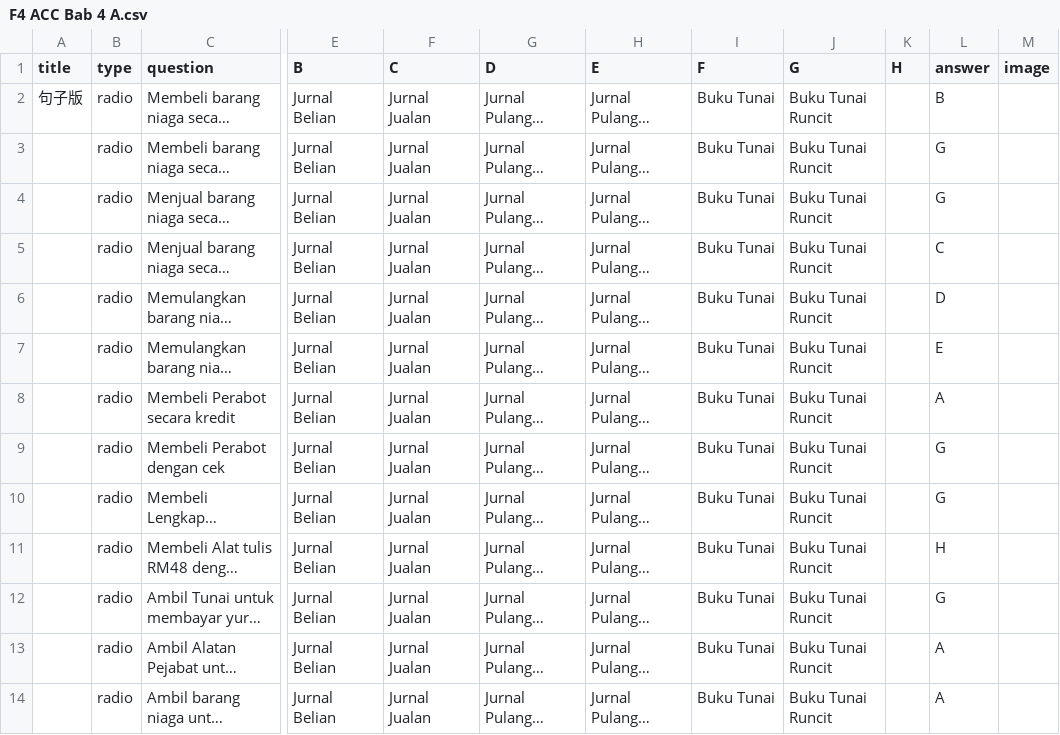
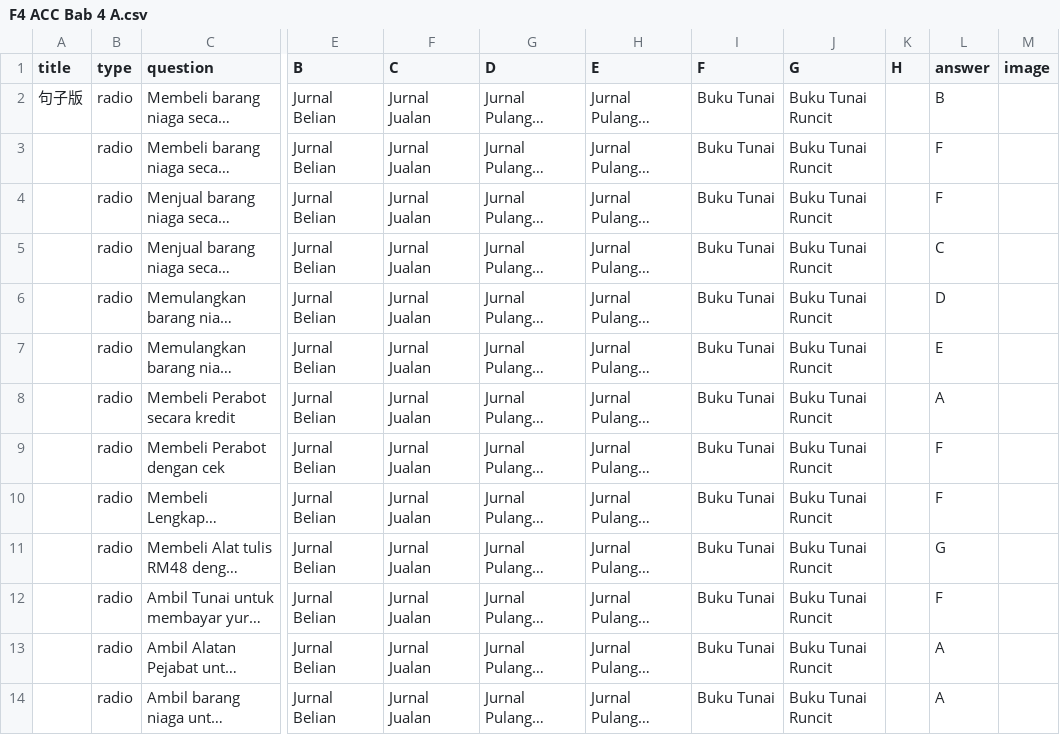
Before and after one commit to nobody0619/F4-ACC, a CSV file: F4 ACC Bab 4 A.csv, drawn as a sheet; only a part is shown, gaps mark what is left out; long unchanged cells end in …; the diff names each change by its address in the sheet, - before the commit and + after, or states it on an @@ line.

Commit message:
Add files via upload

```diff
--- a/F4 ACC Bab 4 A.csv
+++ b/F4 ACC Bab 4 A.csv
-L3:L4 (answer): G
+L3:L4 (answer): F
-L9:L10 (answer): G
+L9:L10 (answer): F
-L11 (answer): H
+L11 (answer): G
-L12 (answer): G
+L12 (answer): F
```
